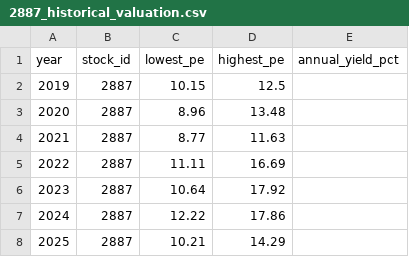
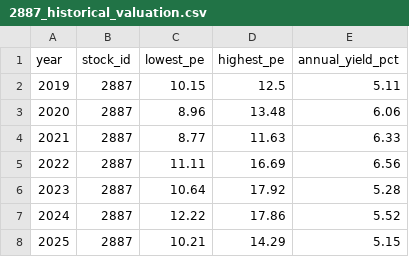
Before and after one commit to zhe-yuan23/stock, a CSV file: data/manual_data/2887/2887_historical_valuation.csv, drawn as a sheet.

```diff
--- a/data/manual_data/2887/2887_historical_valuation.csv
+++ b/data/manual_data/2887/2887_historical_valuation.csv
@@ -1,8 +1,8 @@
 year,stock_id,lowest_pe,highest_pe,annual_yield_pct
-2019,2887,10.15,12.5,
-2020,2887,8.96,13.48,
-2021,2887,8.77,11.63,
-2022,2887,11.11,16.69,
-2023,2887,10.64,17.92,
-2024,2887,12.22,17.86,
-2025,2887,10.21,14.29,
+2019,2887,10.15,12.5,5.11
+2020,2887,8.96,13.48,6.06
+2021,2887,8.77,11.63,6.33
+2022,2887,11.11,16.69,6.56
+2023,2887,10.64,17.92,5.28
+2024,2887,12.22,17.86,5.52
+2025,2887,10.21,14.29,5.15
```
Also changed, not shown: data/manual_data/2881/2881_historical_valuation.csv, data/manual_data/2882/2882_historical_valuation.csv, 7 other files.
